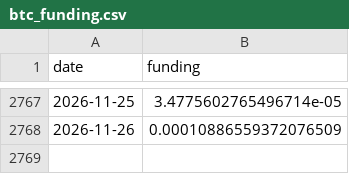
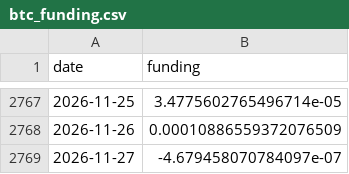
Before and after one commit to Mattepoli94/signals-platform, a CSV file: data/radar/btc_funding.csv, drawn as a sheet; only a part is shown, gaps mark what is left out; the diff names each change by its address in the sheet, - before the commit and + after, or states it on an @@ line.

```diff
--- a/data/radar/btc_funding.csv
+++ b/data/radar/btc_funding.csv
+row 2769: 2026-11-27 | -4.679458070784097e-07
```
Also changed, not shown: data/radar/squeeze.csv, data/radar/yahoo_GSPC.csv, 32 other files.
